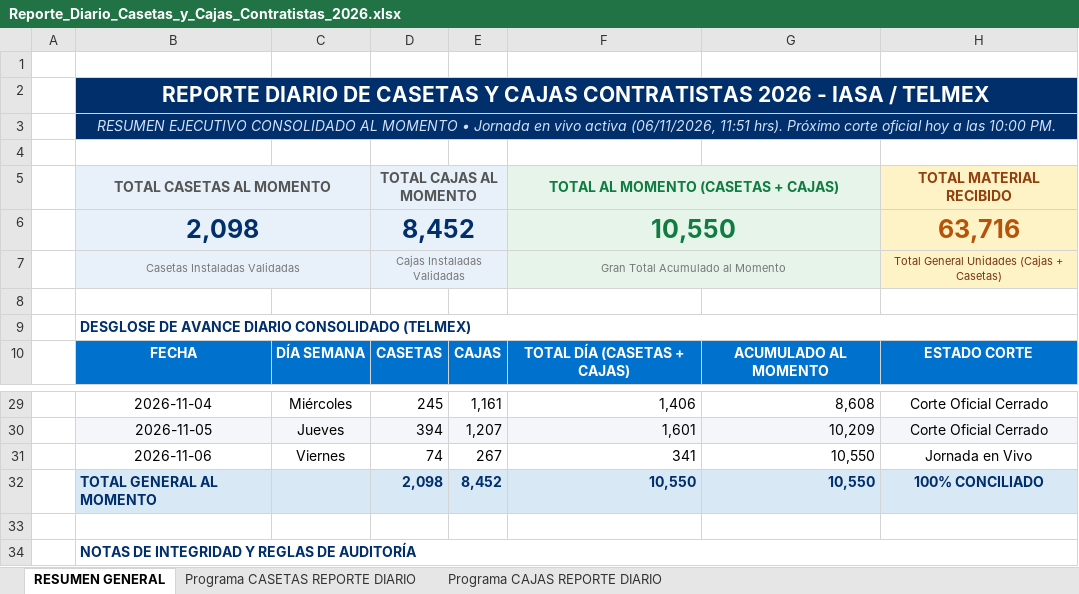
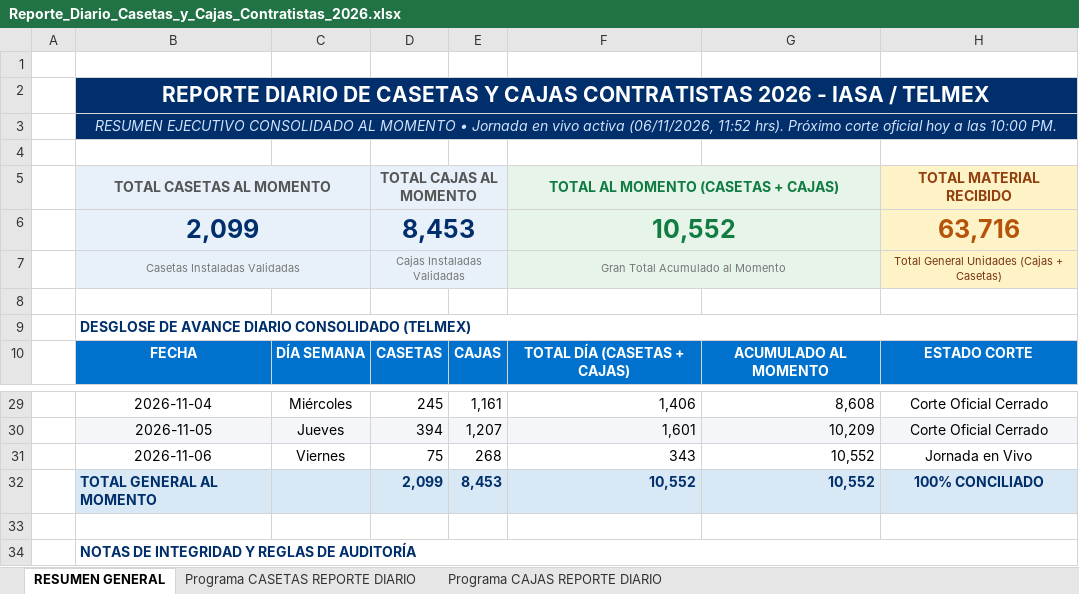
Before and after one commit to pahernandez-sys/dashboard-imagen-telmex, an Excel workbook: data/Reporte_Diario_Casetas_y_Cajas_Contratistas_2026.xlsx, sheet RESUMEN GENERAL, drawn as a sheet; only a part is shown, gaps mark what is left out; values as stored, in another font and other column widths than the file's, no borders; removed rows and columns are numbered as before the commit, all else as after; the diff names each change by its address in the sheet, - before the commit and + after, or states it on an @@ line.

```diff
--- a/data/Reporte_Diario_Casetas_y_Cajas_Contratistas_2026.xlsx (sheet RESUMEN GENERAL)
+++ b/data/Reporte_Diario_Casetas_y_Cajas_Contratistas_2026.xlsx (sheet RESUMEN GENERAL)
-B3: …activa (06/11/2026, 11:51 hrs). Próximo…
+B3: …activa (06/11/2026, 11:52 hrs). Próximo…
-row 6:  | 2,098 |  | 8,452 |  | 10,550 |  | 63,716
+row 6:  | 2,099 |  | 8,453 |  | 10,552 |  | 63,716
-D31: 74
+D31: 75
-E31: 267
+E31: 268
-F31: 341
+F31: 343
-G31:G32: 10,550
+G31:G32: 10,552
-D32: 2,098
+D32: 2,099
-E32: 8,452
+E32: 8,453
-F32: 10,550
+F32: 10,552
```
Also changed, not shown: sheet Programa CAJAS REPORTE DIARIO, sheet Programa CASETAS REPORTE DIARIO, 3 other files.
